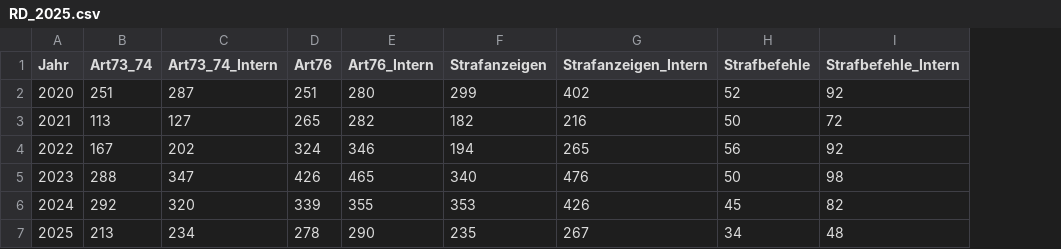
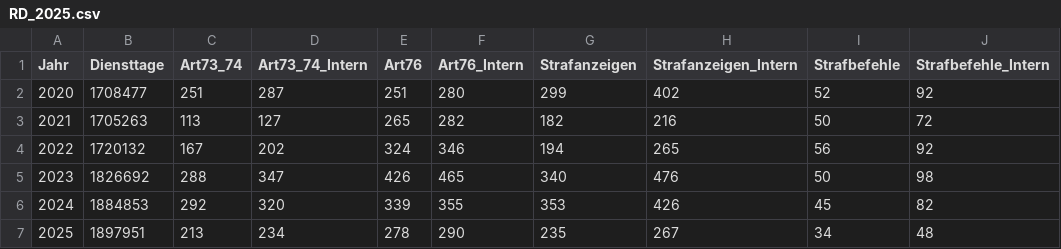
Before and after one commit to alexhub28/ZIVI-Jahreszahlen, a CSV file: Rechtsdienst empilé/RD_2025.csv, drawn as a sheet; the diff names each change by its address in the sheet, - before the commit and + after, or states it on an @@ line.

```diff
--- a/Rechtsdienst empilé/RD_2025.csv
+++ b/Rechtsdienst empilé/RD_2025.csv
+column B (Diensttage), rows 2-7: 1708477 | 1705263 | 1720132 | 1826692 | 1884853 | 1897951
```
Also changed, not shown: 2 other files.
